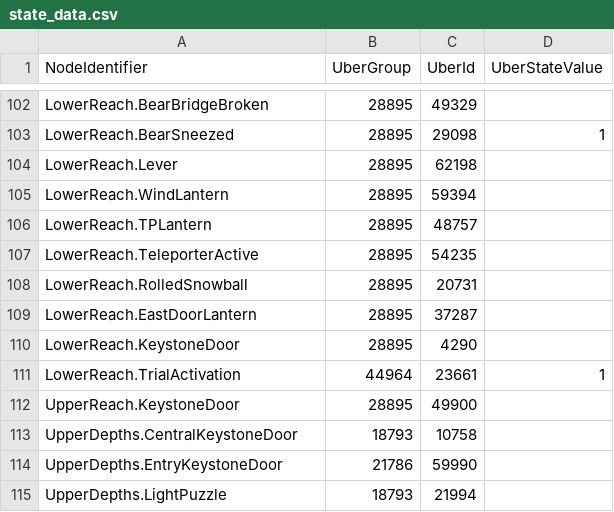
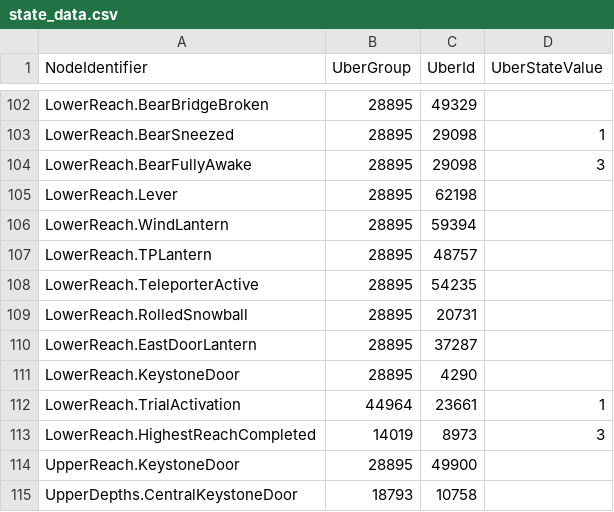
Before and after one commit to ori-community/wotw-seedgen, a CSV file: assets/logic/state_data.csv, drawn as a sheet; only a part is shown, gaps mark what is left out; the shorter side is filled out with more unchanged rows.

Commit message:
Highest Reach - Improve quest state logic

```diff
--- a/assets/logic/state_data.csv
+++ b/assets/logic/state_data.csv
@@ -103,2 +103,3 @@ LowerReach.BearBridgeBroken, 28895, 49329,
 LowerReach.BearSneezed, 28895, 29098, 1
+LowerReach.BearFullyAwake, 28895, 29098, 3
 LowerReach.Lever, 28895, 62198,
@@ -111,2 +112,3 @@ LowerReach.KeystoneDoor, 28895, 4290,
 LowerReach.TrialActivation, 44964, 23661, 1
+LowerReach.HighestReachCompleted, 14019, 8973, 3
 UpperReach.KeystoneDoor, 28895, 49900,
```
Also changed, not shown: 1 other file.
